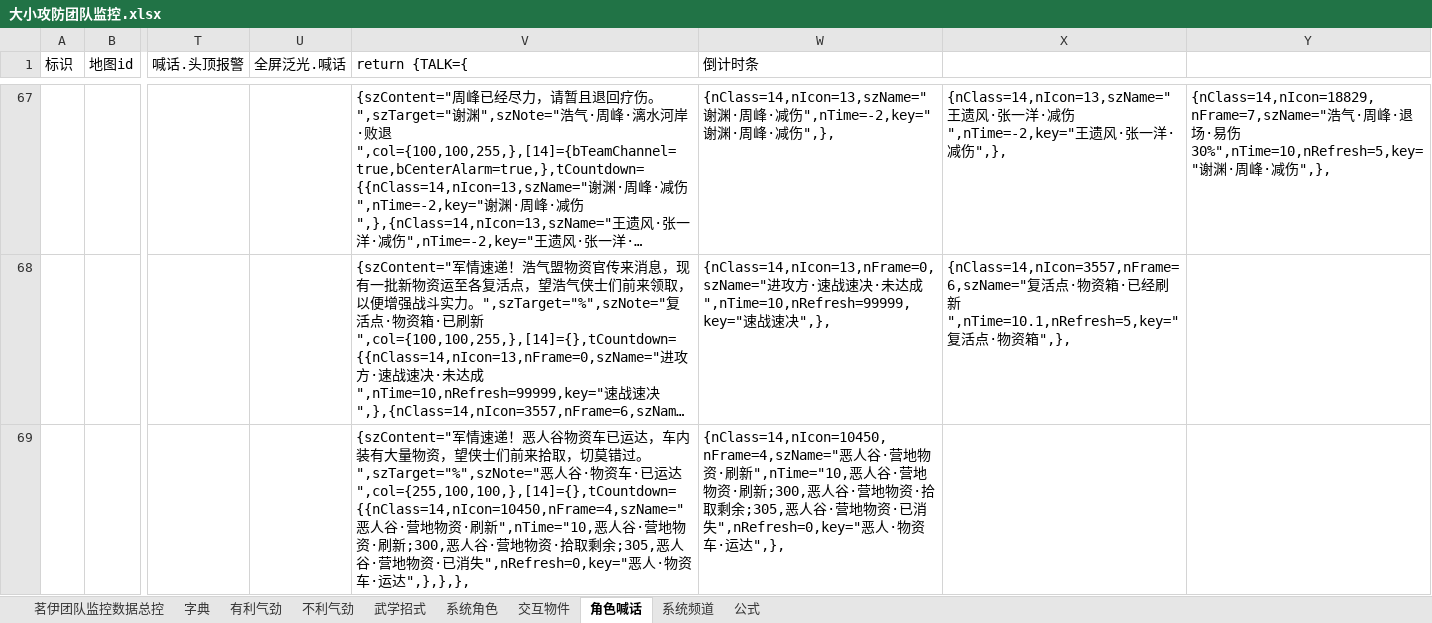
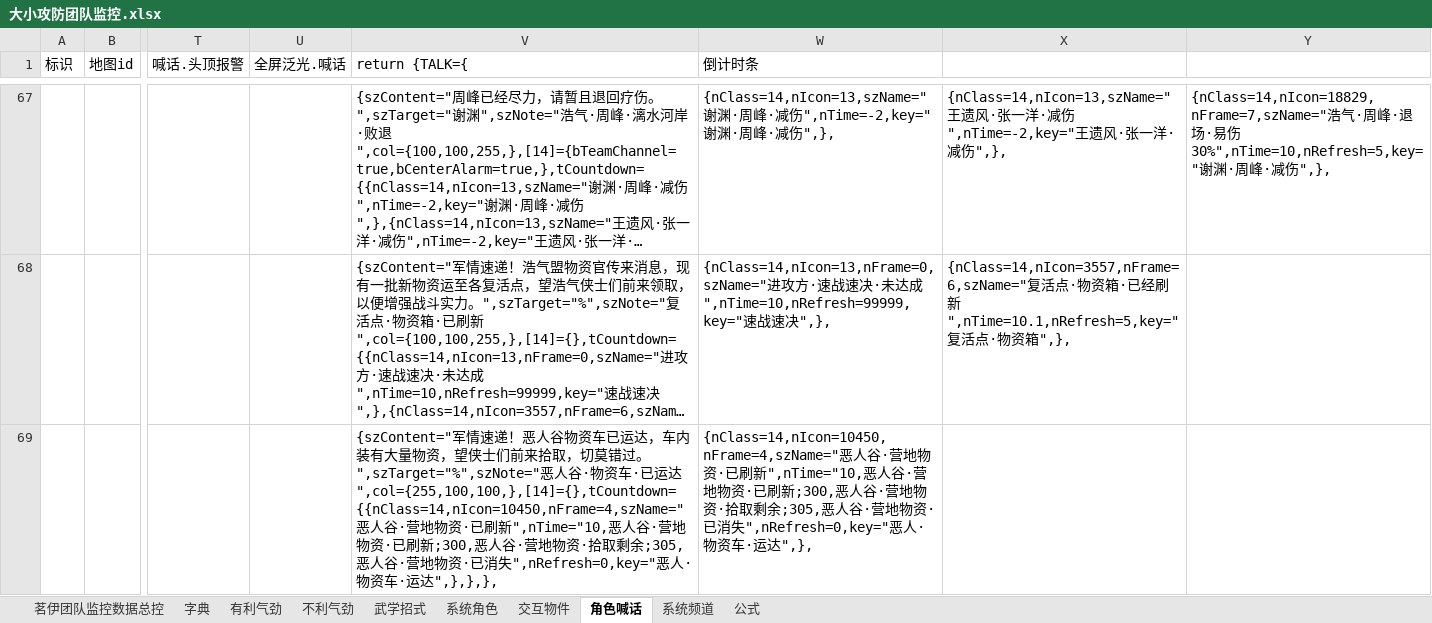
Before and after one commit to LyKoiya/LHDBM, an Excel workbook: 阵营/大小攻防团队监控.xlsx, sheet 角色喊话, drawn as a sheet; only a part is shown, gaps mark what is left out; long unchanged cells end in …; values as stored, in another font and other column widths than the file's, no borders; the diff covers the shown part only; the diff names each change by its address in the sheet, - before the commit and + after, or states it on an @@ line.

```diff
--- a/阵营/大小攻防团队监控.xlsx (sheet 角色喊话)
+++ b/阵营/大小攻防团队监控.xlsx (sheet 角色喊话)
-V69 (return {TALK={): …地物资·刷新",nTime="10,恶人谷·营地物资·刷新;300,恶…
+V69 (return {TALK={): …地物资·已刷新",nTime="10,恶人谷·营地物资·已刷新;300,恶…
-W69 (倒计时条): …地物资·刷新",nTime="10,恶人谷·营地物资·刷新;300,恶…
+W69 (倒计时条): …地物资·已刷新",nTime="10,恶人谷·营地物资·已刷新;300,恶…
```
Also changed, not shown: 6 edited cells elsewhere in this sheet, sheet 茗伊团队监控数据总控, 气劲/团队气劲表格.xlsx, 1 other file.
